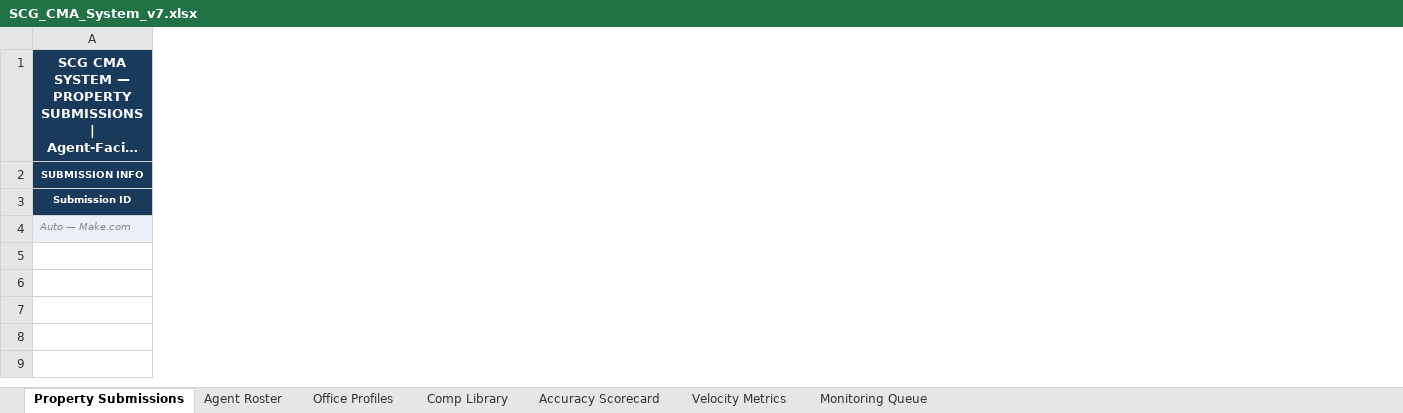
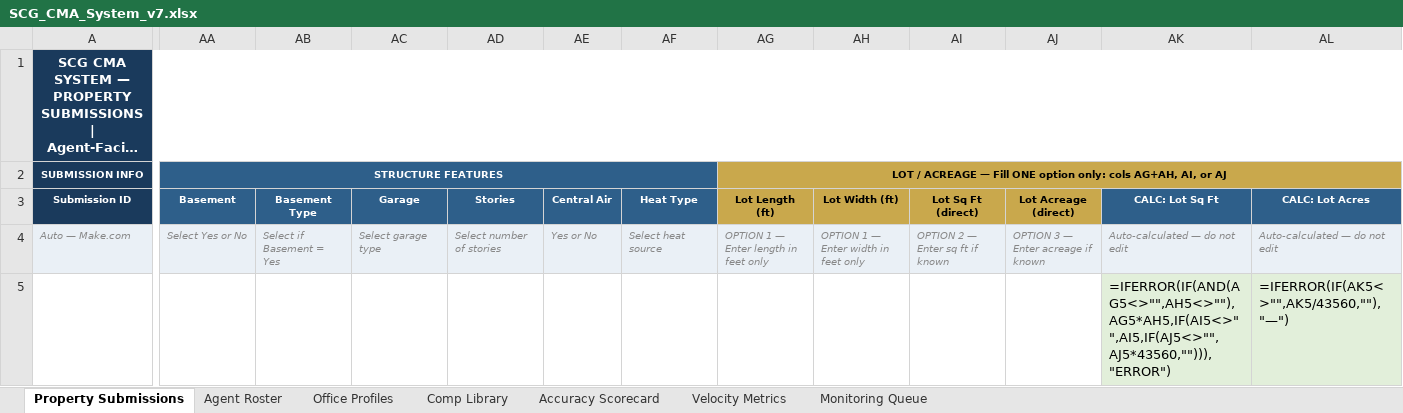
Before and after one commit to splum-boop/SCG_CMA, an Excel workbook: SCG_CMA_System_v7.xlsx, sheet Property Submissions, drawn as a sheet; only a part is shown, gaps mark what is left out; long unchanged cells end in …; values as stored, in another font and other column widths than the file's, no borders; formulas without a stored value are shown as written; conditional formats not drawn; rows hold the shown columns only; the diff covers the shown part only; the diff names each change by its address in the sheet, - before the commit and + after, or states it on an @@ line.

```diff
--- a/SCG_CMA_System_v7.xlsx (sheet Property Submissions)
+++ b/SCG_CMA_System_v7.xlsx (sheet Property Submissions)
+column AA (Basement), row 2: STRUCTURE FEATURES; row 4: Select Yes or No
+column AB (Basement Type), row 4: Select if Basement = Yes
+column AC (Garage), row 4: Select garage type
+column AD (Stories), row 4: Select number of stories
+column AE (Central Air), row 4: Yes or No
+column AF (Heat Type), row 4: Select heat source
+column AG (Lot Length (ft)), row 2: LOT / ACREAGE — Fill ONE option only: cols AG+AH, AI, or AJ; row 4: OPTION 1 — Enter length in feet only
+column AH (Lot Width (ft)), row 4: OPTION 1 — Enter width in feet only
+column AI (Lot Sq Ft (direct)), row 4: OPTION 2 — Enter sq ft if known
+column AJ (Lot Acreage (direct)), row 4: OPTION 3 — Enter acreage if known
+column AK (CALC: Lot Sq Ft), row 4: Auto-calculated — do not edit
+column AL (CALC: Lot Acres), row 4: Auto-calculated — do not edit
+row 5:  |  |  |  |  |  |  |  |  |  |  | =IFERROR(IF(AND(AG5<>"",AH5<>""),AG5*AH5,IF(AI5<>"",AI5,IF(AJ5<>"",AJ5*43560,""))),"ERROR") | =IFERROR(IF(AK5<>"",AK5/43560,""),"—")
```
Also changed, not shown: 1 added column elsewhere in this sheet, 1 other file.
